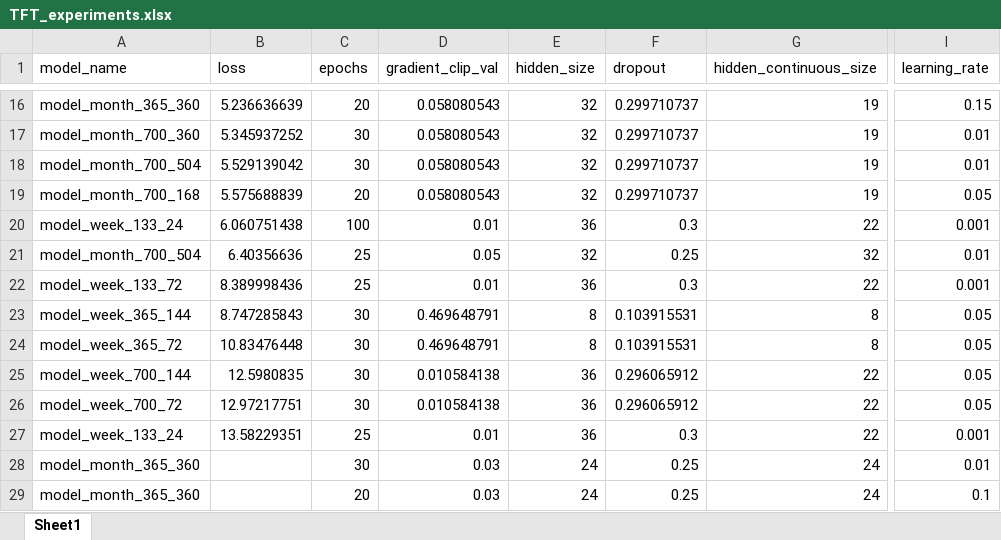
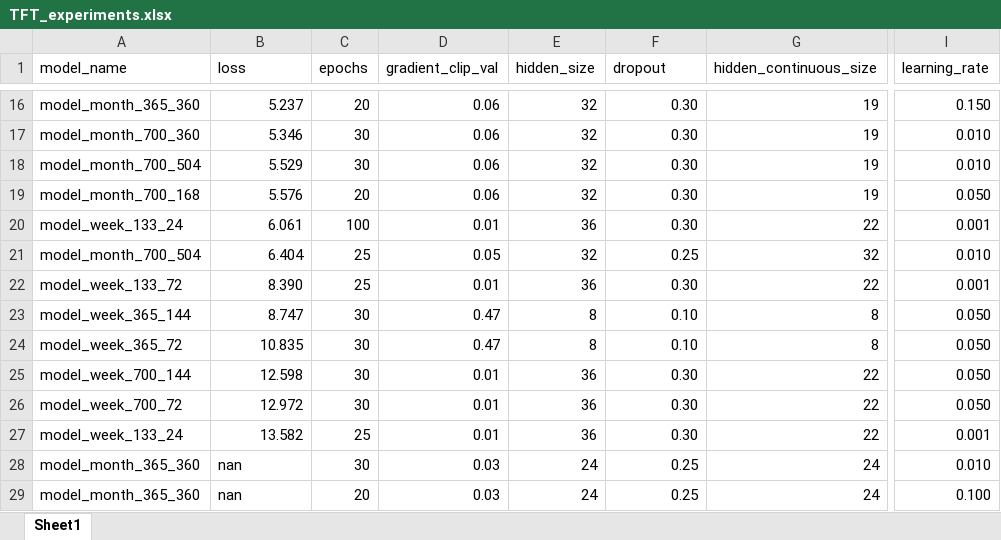
Before and after one commit to MrGG14/Electricity-Price-Forecast-TFT, an Excel workbook: src/TFT_experiments.xlsx, sheet Sheet1, drawn as a sheet; only a part is shown, gaps mark what is left out; values as stored, in another font and other column widths than the file's, no cell formats; the diff covers the shown part only; the diff names each change by its address in the sheet, - before the commit and + after, or states it on an @@ line.

```diff
--- a/src/TFT_experiments.xlsx (sheet Sheet1)
+++ b/src/TFT_experiments.xlsx (sheet Sheet1)
-B16 (loss): 5.236636639
+B16 (loss): 5.237
-D16:D19 (gradient_clip_val): 0.058080543
+D16:D19 (gradient_clip_val): 0.06
-F16:F19 (dropout): 0.299710737
+F16:F19 (dropout): 0.30
-I16 (learning_rate): 0.15
+I16 (learning_rate): 0.150
-B17 (loss): 5.345937252
+B17 (loss): 5.346
-I17:I18 (learning_rate): 0.01
+I17:I18 (learning_rate): 0.010
-B18 (loss): 5.529139042
+B18 (loss): 5.529
-B19 (loss): 5.575688839
+B19 (loss): 5.576
-I19 (learning_rate): 0.05
+I19 (learning_rate): 0.050
-B20 (loss): 6.060751438
+B20 (loss): 6.061
-F20 (dropout): 0.3
+F20 (dropout): 0.30
-B21 (loss): 6.40356636
+B21 (loss): 6.404
-I21 (learning_rate): 0.01
+I21 (learning_rate): 0.010
-B22 (loss): 8.389998436
+B22 (loss): 8.390
-F22 (dropout): 0.3
+F22 (dropout): 0.30
-B23 (loss): 8.747285843
+B23 (loss): 8.747
-D23:D24 (gradient_clip_val): 0.469648791
+D23:D24 (gradient_clip_val): 0.47
-F23:F24 (dropout): 0.103915531
+F23:F24 (dropout): 0.10
-I23:I26 (learning_rate): 0.05
+I23:I26 (learning_rate): 0.050
-B24 (loss): 10.83476448
+B24 (loss): 10.835
-B25 (loss): 12.5980835
+B25 (loss): 12.598
-D25:D26 (gradient_clip_val): 0.010584138
+D25:D26 (gradient_clip_val): 0.01
-F25:F26 (dropout): 0.296065912
+F25:F26 (dropout): 0.30
-B26 (loss): 12.97217751
+B26 (loss): 12.972
-B27 (loss): 13.58229351
+B27 (loss): 13.582
-F27 (dropout): 0.3
+F27 (dropout): 0.30
-B28:B29 (loss): (empty)
+B28:B29 (loss): nan
-I28 (learning_rate): 0.01
+I28 (learning_rate): 0.010
-I29 (learning_rate): 0.1
+I29 (learning_rate): 0.100
```
Also changed, not shown: 32 edited cells elsewhere in this sheet, cell formats, 1 other file.
